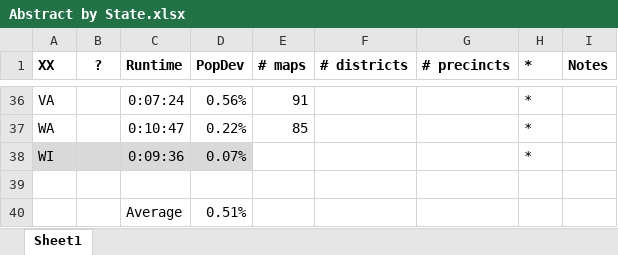
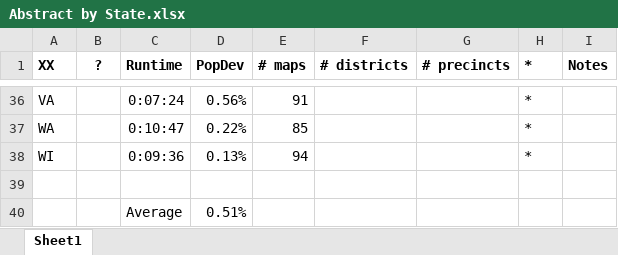
Before and after one commit to alecramsay/baseline, an Excel workbook: maps/Abstract by State.xlsx, sheet Sheet1, drawn as a sheet; only a part is shown, gaps mark what is left out; values as stored, in another font and other column widths than the file's, no borders; the diff names each change by its address in the sheet, - before the commit and + after, or states it on an @@ line.

```diff
--- a/maps/Abstract by State.xlsx (sheet Sheet1)
+++ b/maps/Abstract by State.xlsx (sheet Sheet1)
-A38:D38 fill: #D9D9D9
+A38:D38 fill: none
-D38 (PopDev): 0.07%
+D38 (PopDev): 0.13%
-E38 (# maps): (empty)
+E38 (# maps): 94
```
Also changed, not shown: maps/WI/WI20C_candidates.xlsx, 2 other files.
